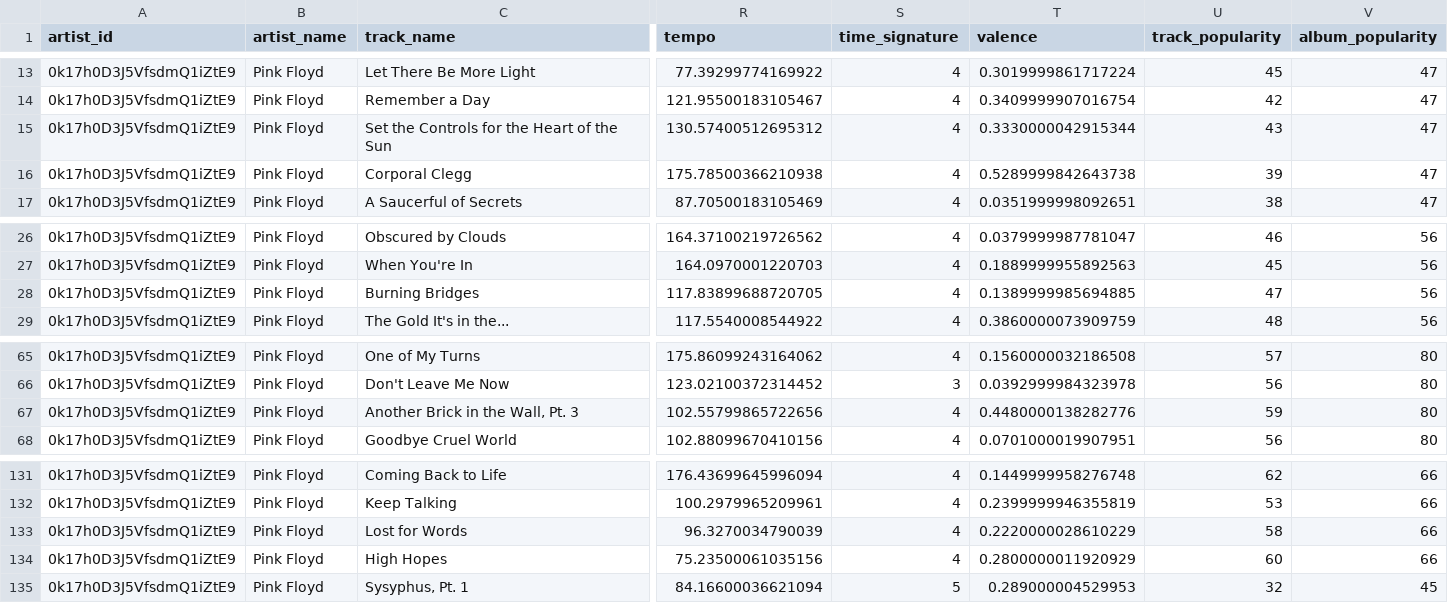
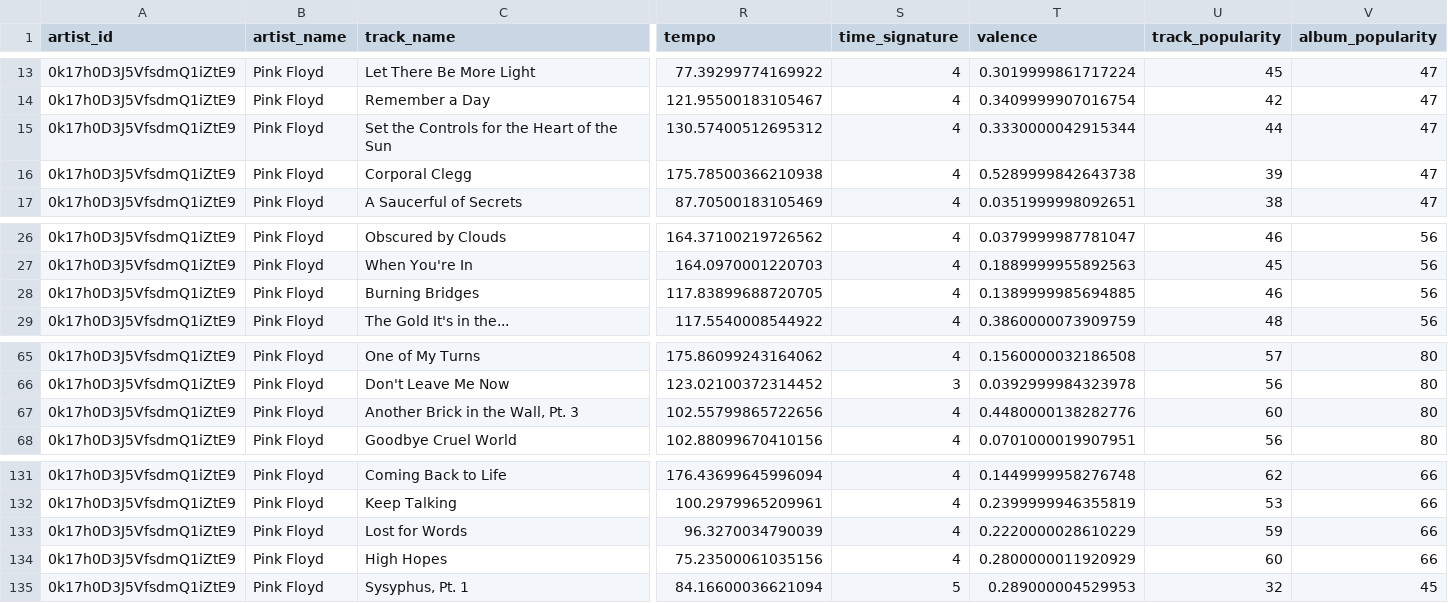
Before and after one commit to VangelisChocholis/pink_floyd_dashboard, a CSV file: pink_floyd_tracks_updated.csv, drawn as a sheet; only a part is shown, gaps mark what is left out; the diff names each change by its address in the sheet, - before the commit and + after, or states it on an @@ line.

Commit message:
data update

```diff
--- a/pink_floyd_tracks_updated.csv
+++ b/pink_floyd_tracks_updated.csv
-U15 (track_popularity): 43
+U15 (track_popularity): 44
-U28 (track_popularity): 47
+U28 (track_popularity): 46
-U67 (track_popularity): 59
+U67 (track_popularity): 60
-U133 (track_popularity): 58
+U133 (track_popularity): 59
```
